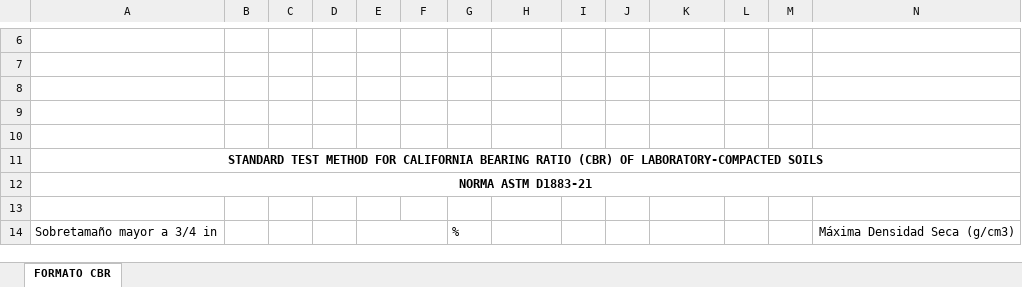
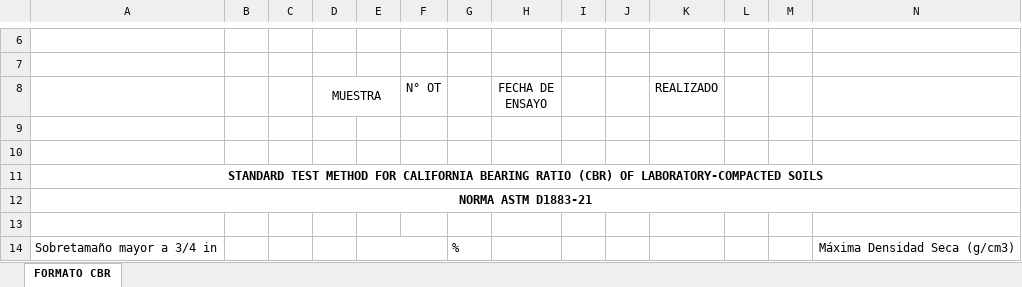
Before and after one commit to keviskibidi33-png/api-geofal-crm, an Excel workbook: app/templates/Temp_CBR_ASTM.xlsx, sheet FORMATO CBR, drawn as a sheet; only a part is shown, gaps mark what is left out; values as stored, in another font and other column widths than the file's, no borders; charts and pictures not drawn; rows hold the shown columns only; the diff names each change by its address in the sheet, - before the commit and + after, or states it on an @@ line.

Commit message:
fix(cbr): align header injection with updated template and sync templates

```diff
--- a/app/templates/Temp_CBR_ASTM.xlsx (sheet FORMATO CBR)
+++ b/app/templates/Temp_CBR_ASTM.xlsx (sheet FORMATO CBR)
-row 8: (empty)
+row 8:  |  |  | MUESTRA |  | N° OT |  | FECHA DE ENSAYO |  |  | REALIZADO
+D8:E8 merged
```
Also changed, not shown: charts or pictures, app/templates/Template_Humedad.xlsx, 1 other file.
